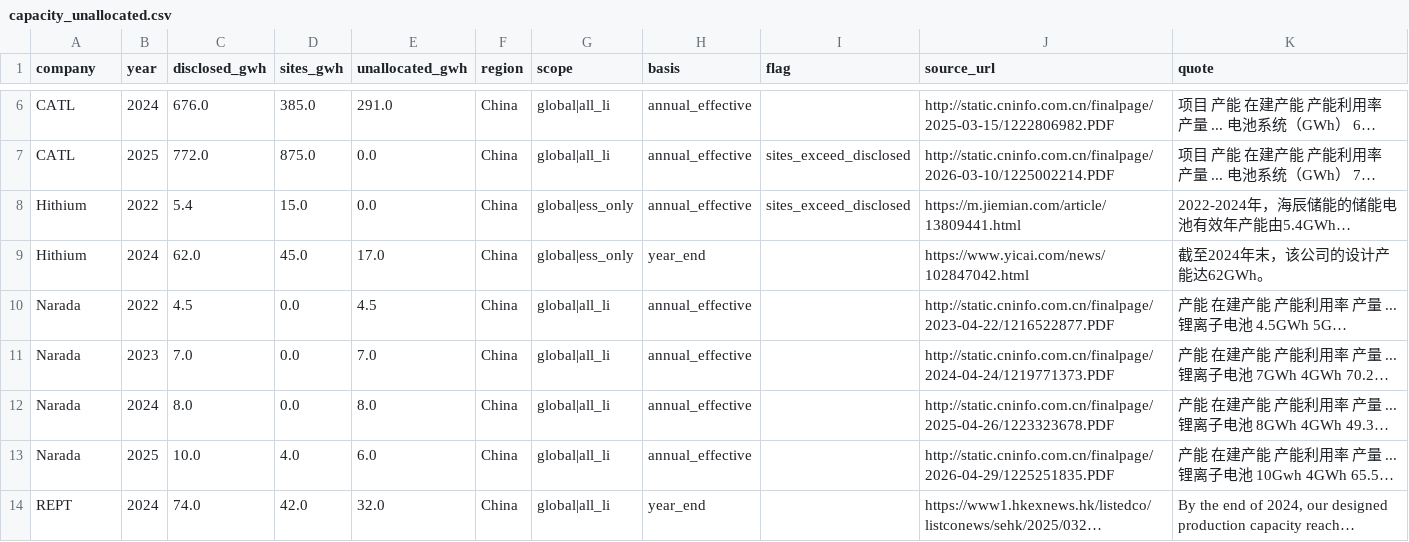
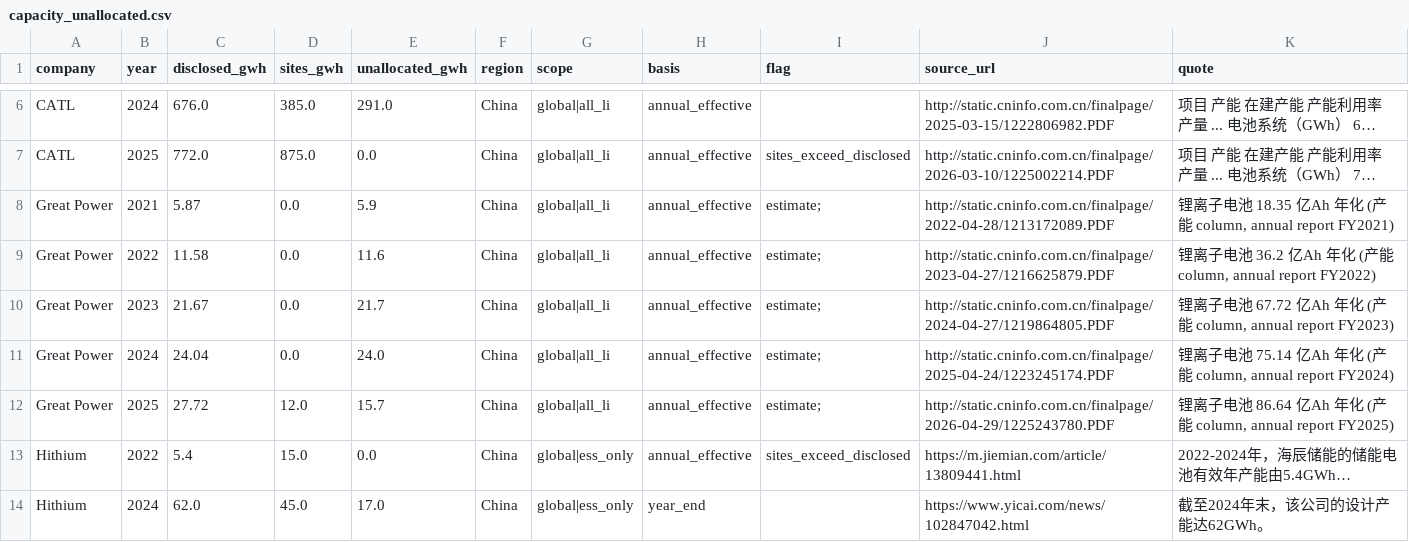
Before and after one commit to dmw24/BatteryFactory, a CSV file: capacity_unallocated.csv, drawn as a sheet; only a part is shown, gaps mark what is left out; the shorter side is filled out with more unchanged rows; long unchanged cells end in …; the diff names each change by its address in the sheet, - before the commit and + after, or states it on an @@ line.

```diff
--- a/capacity_unallocated.csv
+++ b/capacity_unallocated.csv
+row 8: Great Power | 2021 | 5.87 | 0.0 | 5.9 | China | global|all_li | annual_effective | estimate; | http://static.cninfo.com.cn/finalpage/2022-04-28/1213172089.PDF | 锂离子电池 18.35 亿Ah 年化 (产能 column, annual report FY2021)
+row 9: Great Power | 2022 | 11.58 | 0.0 | 11.6 | China | global|all_li | annual_effective | estimate; | http://static.cninfo.com.cn/finalpage/2023-04-27/1216625879.PDF | 锂离子电池 36.2 亿Ah 年化 (产能 column, annual report FY2022)
+row 10: Great Power | 2023 | 21.67 | 0.0 | 21.7 | China | global|all_li | annual_effective | estimate; | http://static.cninfo.com.cn/finalpage/2024-04-27/1219864805.PDF | 锂离子电池 67.72 亿Ah 年化 (产能 column, annual report FY2023)
+row 11: Great Power | 2024 | 24.04 | 0.0 | 24.0 | China | global|all_li | annual_effective | estimate; | http://static.cninfo.com.cn/finalpage/2025-04-24/1223245174.PDF | 锂离子电池 75.14 亿Ah 年化 (产能 column, annual report FY2024)
+row 12: Great Power | 2025 | 27.72 | 12.0 | 15.7 | China | global|all_li | annual_effective | estimate; | http://static.cninfo.com.cn/finalpage/2026-04-29/1225243780.PDF | 锂离子电池 86.64 亿Ah 年化 (产能 column, annual report FY2025)
```
Also changed, not shown: capacity_by_year_e.csv, 4 other files.
